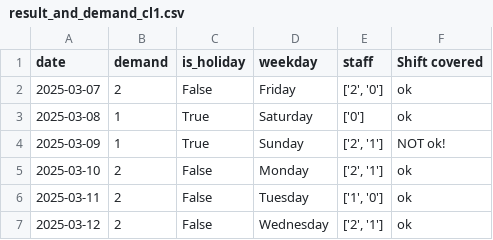
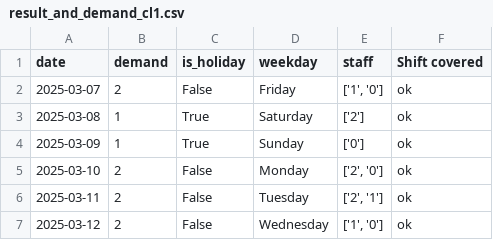
Before and after one commit to larssonnathalie/QMaxH-Cap, a CSV file: data/output/result_and_demand_cl1.csv, drawn as a sheet.

Commit message:
update preferences & physician_data

```diff
--- a/data/output/result_and_demand_cl1.csv
+++ b/data/output/result_and_demand_cl1.csv
@@ -1,7 +1,7 @@
 date,demand,is_holiday,weekday,staff,Shift covered
-2025-03-07,2,False,Friday,"['2', '0']",ok
-2025-03-08,1,True,Saturday,['0'],ok
-2025-03-09,1,True,Sunday,"['2', '1']", NOT ok!
-2025-03-10,2,False,Monday,"['2', '1']",ok
-2025-03-11,2,False,Tuesday,"['1', '0']",ok
-2025-03-12,2,False,Wednesday,"['2', '1']",ok
+2025-03-07,2,False,Friday,"['1', '0']",ok
+2025-03-08,1,True,Saturday,['2'],ok
+2025-03-09,1,True,Sunday,['0'],ok
+2025-03-10,2,False,Monday,"['2', '0']",ok
+2025-03-11,2,False,Tuesday,"['2', '1']",ok
+2025-03-12,2,False,Wednesday,"['1', '0']",ok
```
Also changed, not shown: data/output/result_schedule_cl1.csv, 6 other files.
